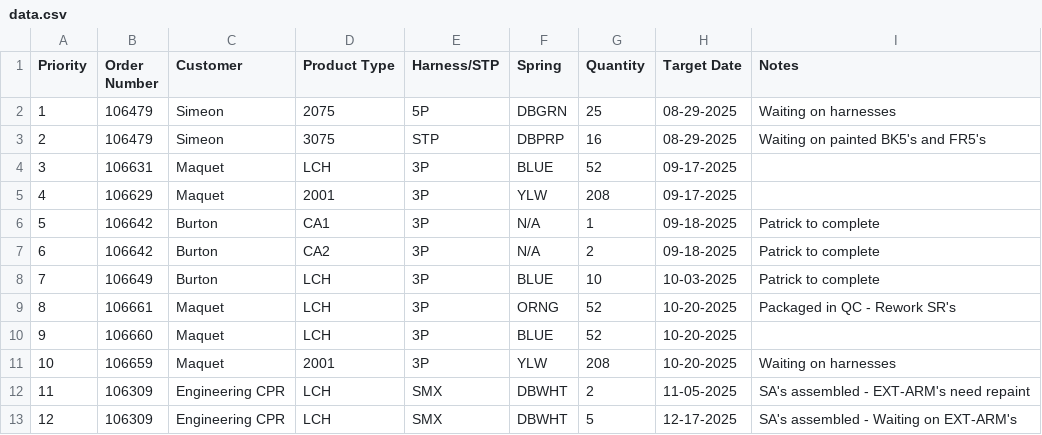
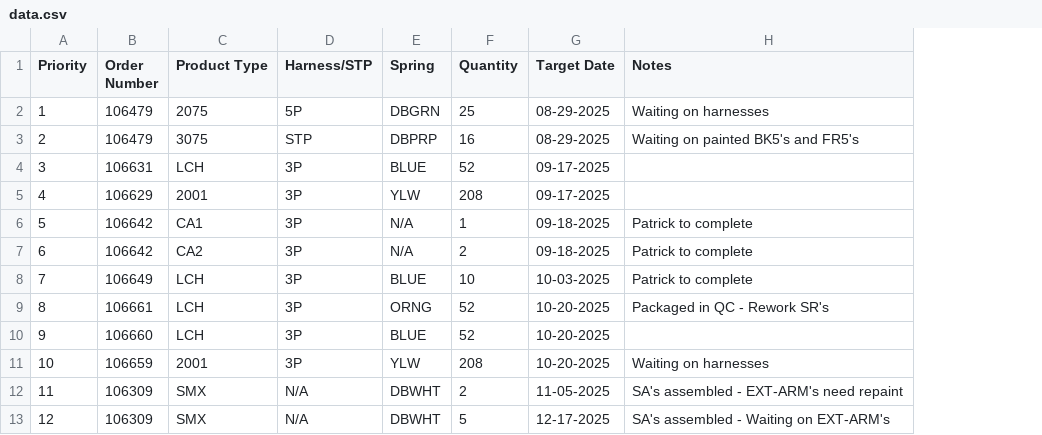
Before and after one commit to patrickaguilera/production-display, a CSV file: data/data.csv, drawn as a sheet; removed rows and columns are numbered as before the commit, all else as after; the diff names each change by its address in the sheet, - before the commit and + after, or states it on an @@ line.

Commit message:
Customer Column Removed.csv

```diff
--- a/data/data.csv
+++ b/data/data.csv
-column C (Customer), rows 2-13: Simeon | Simeon | Maquet | Maquet | Burton | Burton | Burton | Maquet | Maquet | Maquet | Engineering CPR | Engineering CPR
-C12:C13 (Product Type): LCH
+C12:C13 (Product Type): SMX
-D12:D13 (Harness/STP): SMX
+D12:D13 (Harness/STP): N/A
```
